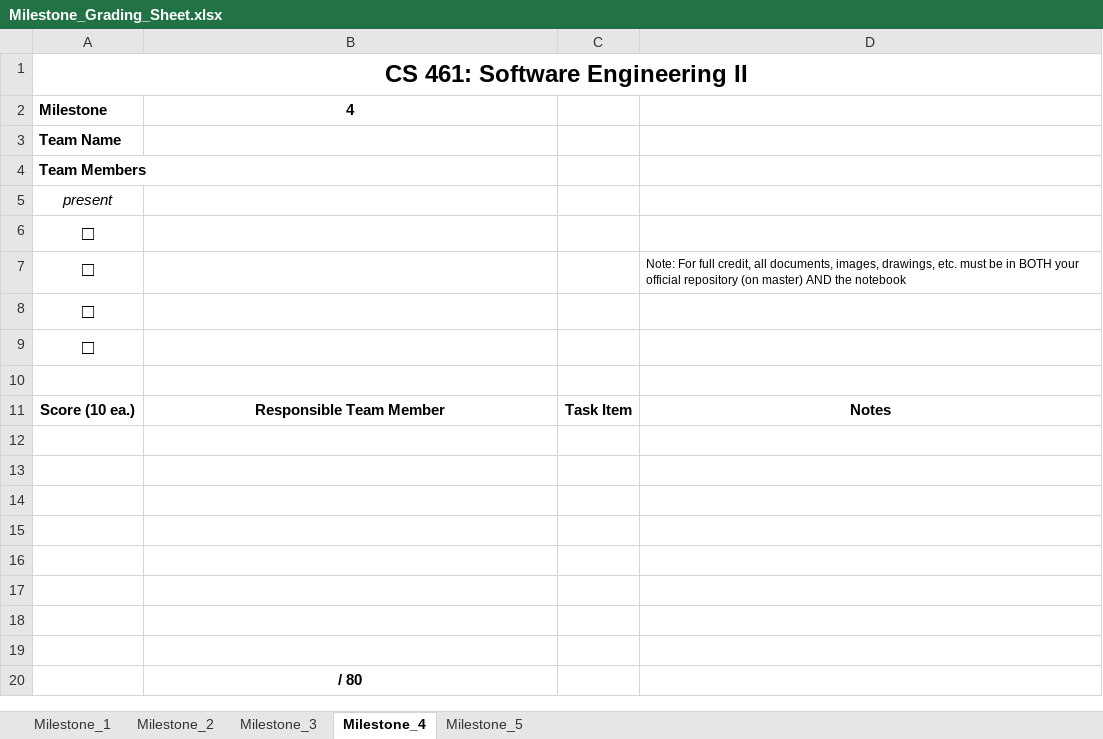
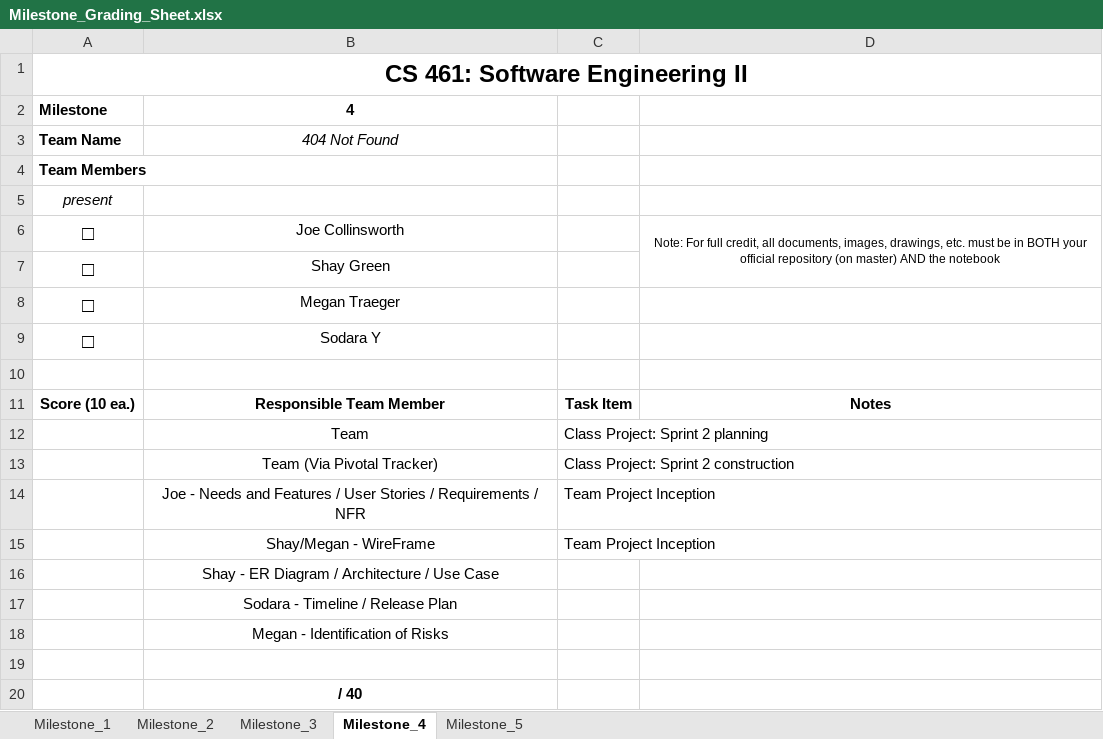
Before and after one commit to shariahgreen/WOU_Senior_Project, an Excel workbook: Milestone_Grading_Sheet.xlsx, sheet Milestone_4, drawn as a sheet; values as stored, in another font and other column widths than the file's, no borders; removed rows and columns are numbered as before the commit, all else as after; the diff names each change by its address in the sheet, - before the commit and + after, or states it on an @@ line.

Commit message:
Added MS4 to the Grading Sheet

```diff
--- a/Milestone_Grading_Sheet.xlsx (sheet Milestone_4)
+++ b/Milestone_Grading_Sheet.xlsx (sheet Milestone_4)
-B3: (empty)
+B3: 404 Not Found
-row 6: □
-B6: (empty)
+B6: Joe Collinsworth
-D6 alignment: left
+D6 alignment: center
+D6:D7 merged
-B7: (empty)
+B7: Shay Green
-B8: (empty)
+B8: Megan Traeger
+row 9: □ | Sodara Y
+row 12:  | Team | Class Project: Sprint 2 planning
+row 13:  | Team (Via Pivotal Tracker) | Class Project: Sprint 2 construction
+row 14:  | Joe - Needs and Features / User Stories / Requirements / NFR | Team Project Inception
+row 15:  | Shay/Megan - WireFrame | Team Project Inception
+row 16:  | Shay - ER Diagram / Architecture / Use Case
+row 17:  | Sodara - Timeline / Release Plan
+row 18:  | Megan - Identification of Risks
-row 13: (empty)
-row 14: (empty)
-row 15: (empty)
-row 16: (empty)
-row 17: (empty)
-row 18: (empty)
-row 19: (empty)
-B20: / 80
+B20: / 40
```
